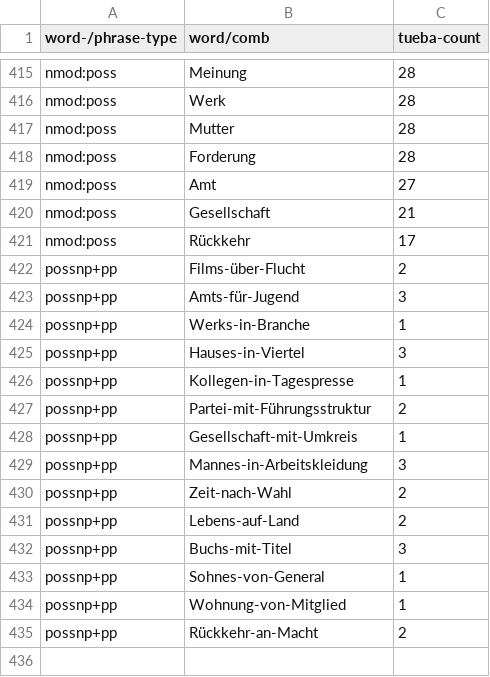
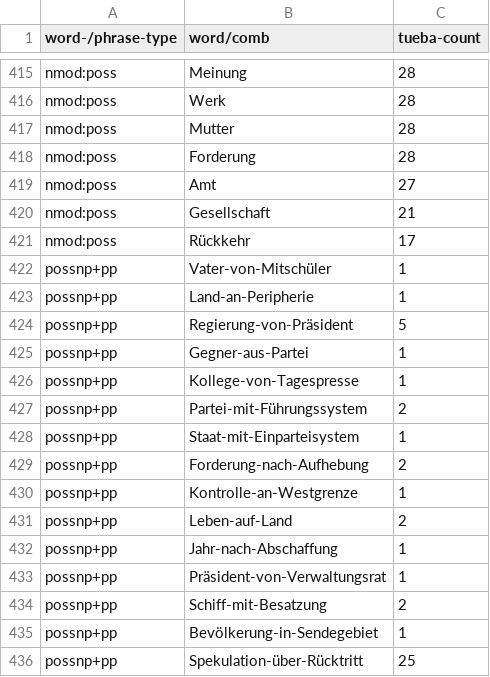
Before and after one commit to DiveFish/PPATS, a TSV file: material/word-and-phrase-frequencies.tsv, drawn as a sheet; only a part is shown, gaps mark what is left out.

```diff
--- a/material/word-and-phrase-frequencies.tsv
+++ b/material/word-and-phrase-frequencies.tsv
@@ -421,15 +421,16 @@ nmod:poss	Gesellschaft	21
 nmod:poss	Rückkehr	17
-possnp+pp	Films-über-Flucht	2
-possnp+pp	Amts-für-Jugend	3
-possnp+pp	Werks-in-Branche	1
-possnp+pp	Hauses-in-Viertel	3
-possnp+pp	Kollegen-in-Tagespresse	1
-possnp+pp	Partei-mit-Führungsstruktur	2
-possnp+pp	Gesellschaft-mit-Umkreis	1
-possnp+pp	Mannes-in-Arbeitskleidung	3
-possnp+pp	Zeit-nach-Wahl	2
-possnp+pp	Lebens-auf-Land	2
-possnp+pp	Buchs-mit-Titel	3
-possnp+pp	Sohnes-von-General	1
-possnp+pp	Wohnung-von-Mitglied	1
-possnp+pp	Rückkehr-an-Macht	2
+possnp+pp	Vater-von-Mitschüler	1
+possnp+pp	Land-an-Peripherie	1
+possnp+pp	Regierung-von-Präsident	5
+possnp+pp	Gegner-aus-Partei	1
+possnp+pp	Kollege-von-Tagespresse	1
+possnp+pp	Partei-mit-Führungssystem	2
+possnp+pp	Staat-mit-Einparteisystem	1
+possnp+pp	Forderung-nach-Aufhebung	2
+possnp+pp	Kontrolle-an-Westgrenze	1
+possnp+pp	Leben-auf-Land	2
+possnp+pp	Jahr-nach-Abschaffung	1
+possnp+pp	Präsident-von-Verwaltungsrat	1
+possnp+pp	Schiff-mit-Besatzung	2
+possnp+pp	Bevölkerung-in-Sendegebiet	1
+possnp+pp	Spekulation-über-Rücktritt	25
```
Also changed, not shown: material/pp-test-suite.tsv.
